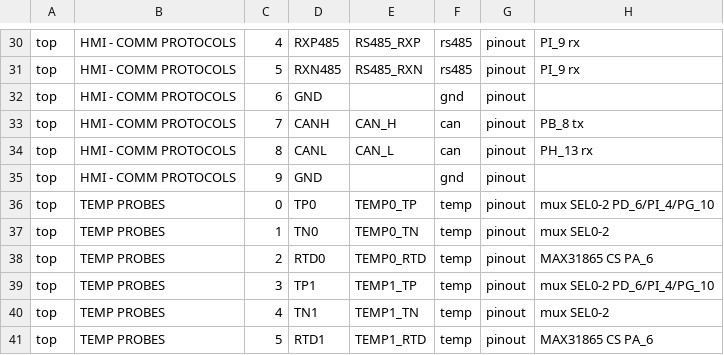
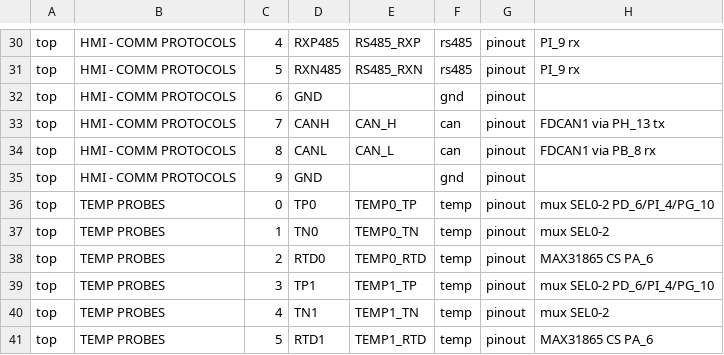
Before and after one commit to NoahChristian/Portenta_Machine_Control_Explorer, a CSV file: tools/terminals.csv, drawn as a sheet; only a part is shown, gaps mark what is left out.

Commit message:
Add CAN on FDCAN1 and two software-decoded encoders, and stop sharing one GPIO callback across ports

```diff
--- a/tools/terminals.csv
+++ b/tools/terminals.csv
@@ -32,4 +32,4 @@ top,HMI - COMM PROTOCOLS,5,RXN485,RS485_RXN,rs485,pinout,PI_9 rx
 top,HMI - COMM PROTOCOLS,6,GND,,gnd,pinout,
-top,HMI - COMM PROTOCOLS,7,CANH,CAN_H,can,pinout,PB_8 tx
-top,HMI - COMM PROTOCOLS,8,CANL,CAN_L,can,pinout,PH_13 rx
+top,HMI - COMM PROTOCOLS,7,CANH,CAN_H,can,pinout,FDCAN1 via PH_13 tx
+top,HMI - COMM PROTOCOLS,8,CANL,CAN_L,can,pinout,FDCAN1 via PB_8 rx
 top,HMI - COMM PROTOCOLS,9,GND,,gnd,pinout,
```
Also changed, not shown: 12 other files.
